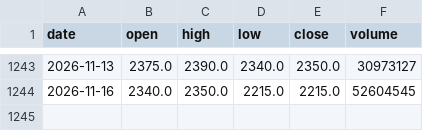
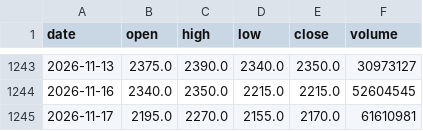
Before and after one commit to ShibaKen223/Investment-Project, a CSV file: data/history/2330.csv, drawn as a sheet; only a part is shown, gaps mark what is left out.

```diff
--- a/data/history/2330.csv
+++ b/data/history/2330.csv
@@ -1244 +1244,2 @@ date,open,high,low,close,volume
 2026-11-16,2340.0,2350.0,2215.0,2215.0,52604545
+2026-11-17,2195.0,2270.0,2155.0,2170.0,61610981
```
Also changed, not shown: data/history/2308.csv, data/history/2345.csv, 56 other files.
